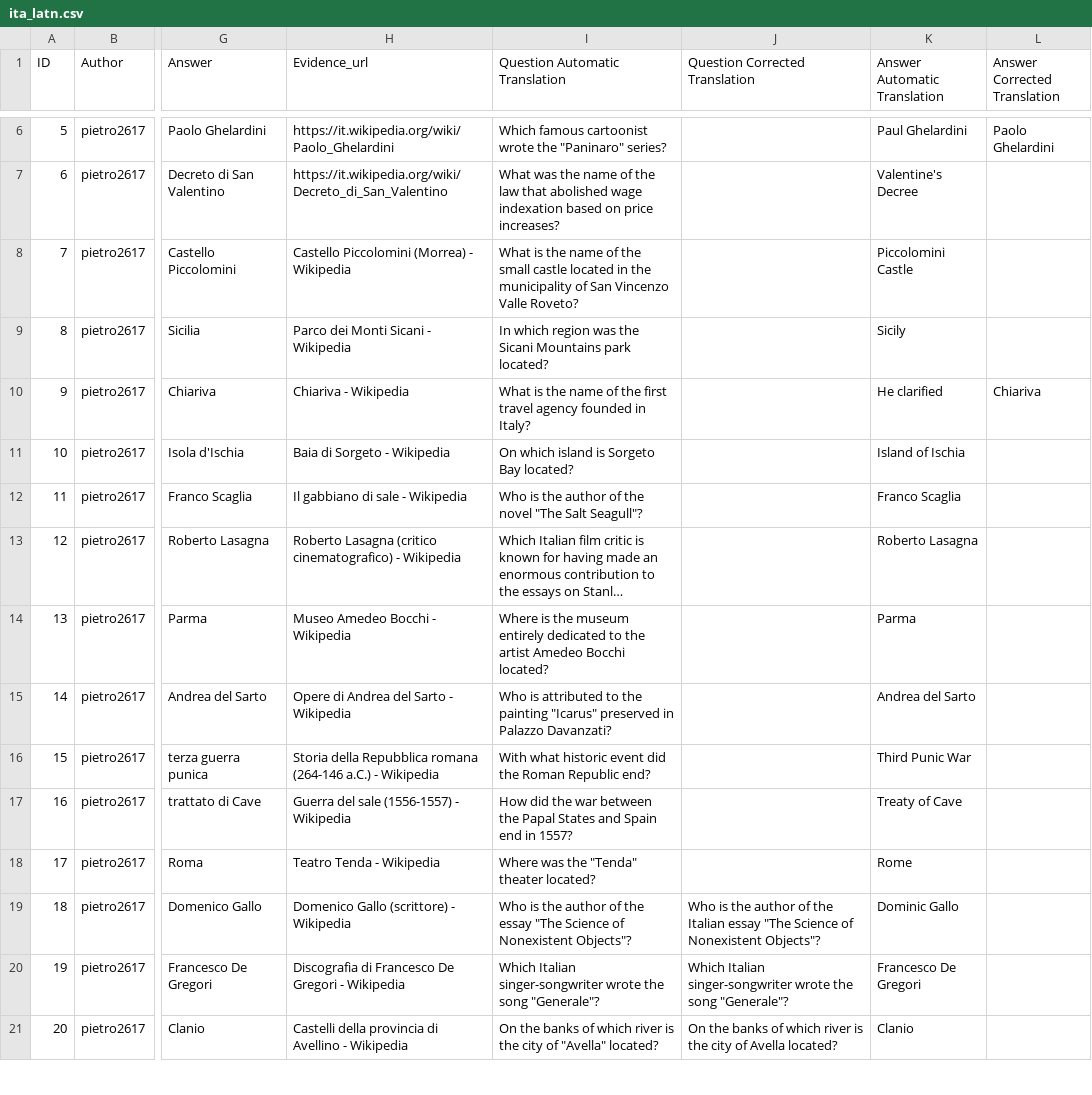
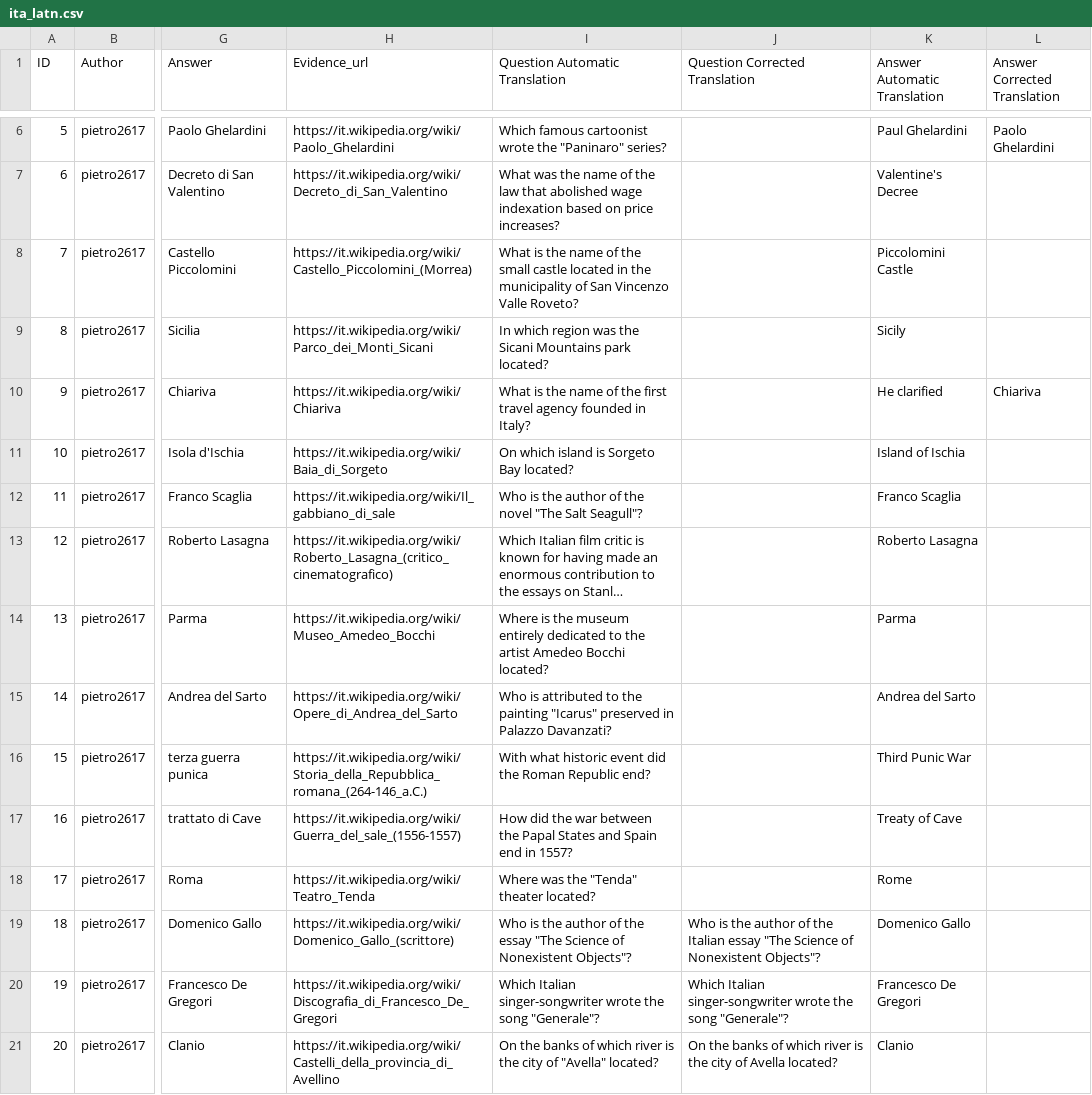
Before and after one commit to catherinearnett/global_eclektic_validation, a CSV file: global_eclektic_unfiltered/ita_latn.csv, drawn as a sheet; only a part is shown, gaps mark what is left out; long unchanged cells end in …; the diff covers the shown part only; the diff names each change by its address in the sheet, - before the commit and + after, or states it on an @@ line.

Commit message:
Add datasets

```diff
--- a/global_eclektic_unfiltered/ita_latn.csv
+++ b/global_eclektic_unfiltered/ita_latn.csv
-H8 (Evidence_url): Castello Piccolomini (Morrea) - Wikipedia
+H8 (Evidence_url): https://it.wikipedia.org/wiki/Castello_Piccolomini_(Morrea)
-H9 (Evidence_url): Parco dei Monti Sicani - Wikipedia
+H9 (Evidence_url): https://it.wikipedia.org/wiki/Parco_dei_Monti_Sicani
-H10 (Evidence_url): Chiariva - Wikipedia
+H10 (Evidence_url): https://it.wikipedia.org/wiki/Chiariva
-H11 (Evidence_url): Baia di Sorgeto - Wikipedia
+H11 (Evidence_url): https://it.wikipedia.org/wiki/Baia_di_Sorgeto
-H12 (Evidence_url): Il gabbiano di sale - Wikipedia
+H12 (Evidence_url): https://it.wikipedia.org/wiki/Il_gabbiano_di_sale
-H13 (Evidence_url): Roberto Lasagna (critico cinematografico) - Wikipedia
+H13 (Evidence_url): https://it.wikipedia.org/wiki/Roberto_Lasagna_(critico_cinematografico)
-H14 (Evidence_url): Museo Amedeo Bocchi - Wikipedia
+H14 (Evidence_url): https://it.wikipedia.org/wiki/Museo_Amedeo_Bocchi
-H15 (Evidence_url): Opere di Andrea del Sarto - Wikipedia
+H15 (Evidence_url): https://it.wikipedia.org/wiki/Opere_di_Andrea_del_Sarto
-H16 (Evidence_url): Storia della Repubblica romana (264-146 a.C.) - Wikipedia
+H16 (Evidence_url): https://it.wikipedia.org/wiki/Storia_della_Repubblica_romana_(264-146_a.C.)
-H17 (Evidence_url): Guerra del sale (1556-1557) - Wikipedia
+H17 (Evidence_url): https://it.wikipedia.org/wiki/Guerra_del_sale_(1556-1557)
-H18 (Evidence_url): Teatro Tenda - Wikipedia
+H18 (Evidence_url): https://it.wikipedia.org/wiki/Teatro_Tenda
-H19 (Evidence_url): Domenico Gallo (scrittore) - Wikipedia
+H19 (Evidence_url): https://it.wikipedia.org/wiki/Domenico_Gallo_(scrittore)
-K19 (Answer Automatic Translation): Dominic Gallo
+K19 (Answer Automatic Translation): Domenico Gallo
-H20 (Evidence_url): Discografia di Francesco De Gregori - Wikipedia
+H20 (Evidence_url): https://it.wikipedia.org/wiki/Discografia_di_Francesco_De_Gregori
-H21 (Evidence_url): Castelli della provincia di Avellino - Wikipedia
+H21 (Evidence_url): https://it.wikipedia.org/wiki/Castelli_della_provincia_di_Avellino
```
Also changed, not shown: 116 edited cells elsewhere in this file, 12 other files.
